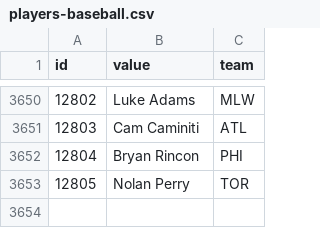
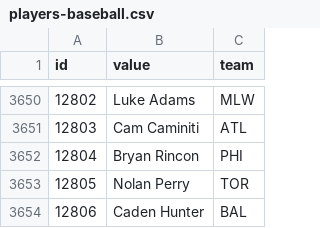
Before and after one commit to StatsVine/data-snapshots, a CSV file: csv/nfc/players-baseball.csv, drawn as a sheet; only a part is shown, gaps mark what is left out; the diff names each change by its address in the sheet, - before the commit and + after, or states it on an @@ line.

```diff
--- a/csv/nfc/players-baseball.csv
+++ b/csv/nfc/players-baseball.csv
+row 3654: 12806 | Caden Hunter | BAL
```
Also changed, not shown: csv/nfc/players-all.csv, csv/nfc/players-basketball.csv, 2 other files.
